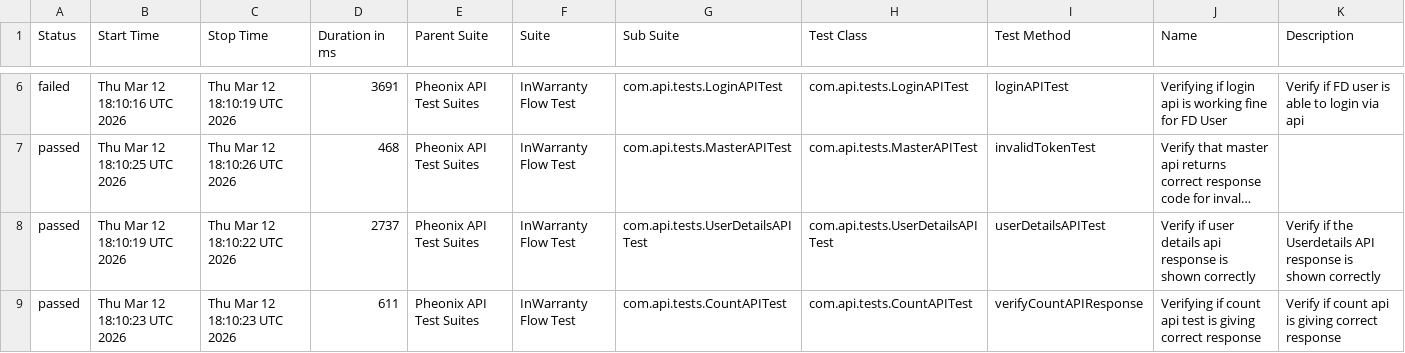
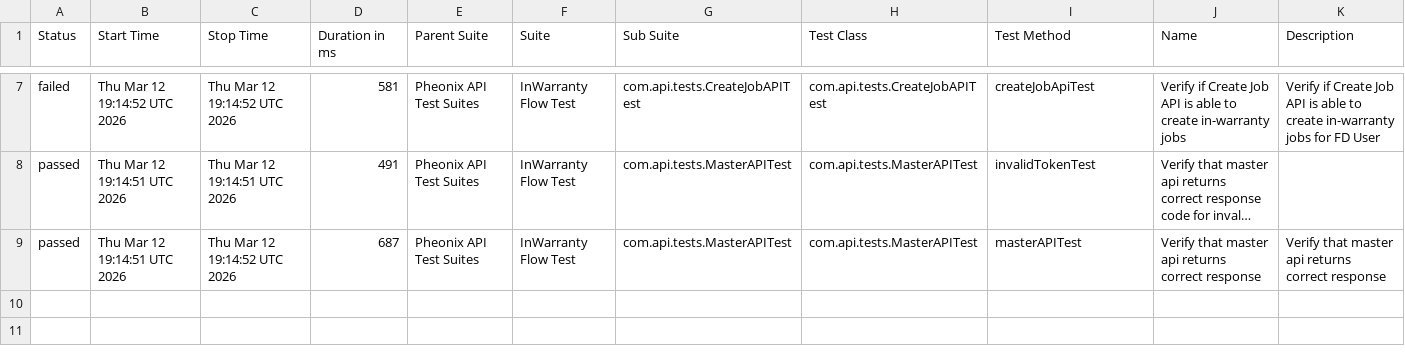
Before and after one commit to kstvds24/Phoenix-TestAutomationFrameWork, a CSV file: data/suites.csv, drawn as a sheet; only a part is shown, gaps mark what is left out; long unchanged cells end in …; removed rows and columns are numbered as before the commit, all else as after; the diff covers the shown part only; the diff names each change by its address in the sheet, - before the commit and + after, or states it on an @@ line.

```diff
--- a/data/suites.csv
+++ b/data/suites.csv
-B7 (Start Time): Thu Mar 12 18:10:16 UTC 2026
+B7 (Start Time): Thu Mar 12 19:14:52 UTC 2026
-C7 (Stop Time): Thu Mar 12 18:10:19 UTC 2026
+C7 (Stop Time): Thu Mar 12 19:14:52 UTC 2026
-D7 (Duration in ms): 3691
+D7 (Duration in ms): 581
-G7 (Sub Suite): com.api.tests.LoginAPITest
+G7 (Sub Suite): com.api.tests.CreateJobAPITest
-H7 (Test Class): com.api.tests.LoginAPITest
+H7 (Test Class): com.api.tests.CreateJobAPITest
-I7 (Test Method): loginAPITest
+I7 (Test Method): createJobApiTest
-J7 (Name): Verifying if login api is working fine for FD User
+J7 (Name): Verify if Create Job API is able to create in-warranty jobs
-K7 (Description): Verify if FD user is able to login via api
+K7 (Description): Verify if Create Job API is able to create in-warranty jobs for FD User
-B8 (Start Time): Thu Mar 12 18:10:25 UTC 2026
+B8 (Start Time): Thu Mar 12 19:14:51 UTC 2026
-C8 (Stop Time): Thu Mar 12 18:10:26 UTC 2026
+C8 (Stop Time): Thu Mar 12 19:14:51 UTC 2026
-D8 (Duration in ms): 468
+D8 (Duration in ms): 491
-B9 (Start Time): Thu Mar 12 18:10:19 UTC 2026
+B9 (Start Time): Thu Mar 12 19:14:51 UTC 2026
-C9 (Stop Time): Thu Mar 12 18:10:22 UTC 2026
+C9 (Stop Time): Thu Mar 12 19:14:52 UTC 2026
-D9 (Duration in ms): 2737
+D9 (Duration in ms): 687
-G9 (Sub Suite): com.api.tests.UserDetailsAPITest
+G9 (Sub Suite): com.api.tests.MasterAPITest
-H9 (Test Class): com.api.tests.UserDetailsAPITest
+H9 (Test Class): com.api.tests.MasterAPITest
-I9 (Test Method): userDetailsAPITest
+I9 (Test Method): masterAPITest
-J9 (Name): Verify if user details api response is shown correctly
+J9 (Name): Verify that master api returns correct response
-K9 (Description): Verify if the Userdetails API response is shown correctly
+K9 (Description): Verify that master api returns correct response
-row 9: passed | Thu Mar 12 18:10:23 UTC 2026 | Thu Mar 12 18:10:23 UTC 2026 | 611 | Pheonix API Test Suites | InWarranty Flow Test | com.api.tests.CountAPITest | com.api.tests.CountAPITest | verifyCountAPIResponse | Verifying if count api test is giving correct response | Verify if count api is giving correct response
```
Also changed, not shown: 1 added row and 30 edited cells elsewhere in this file, data/behaviors.csv, 49 other files.
